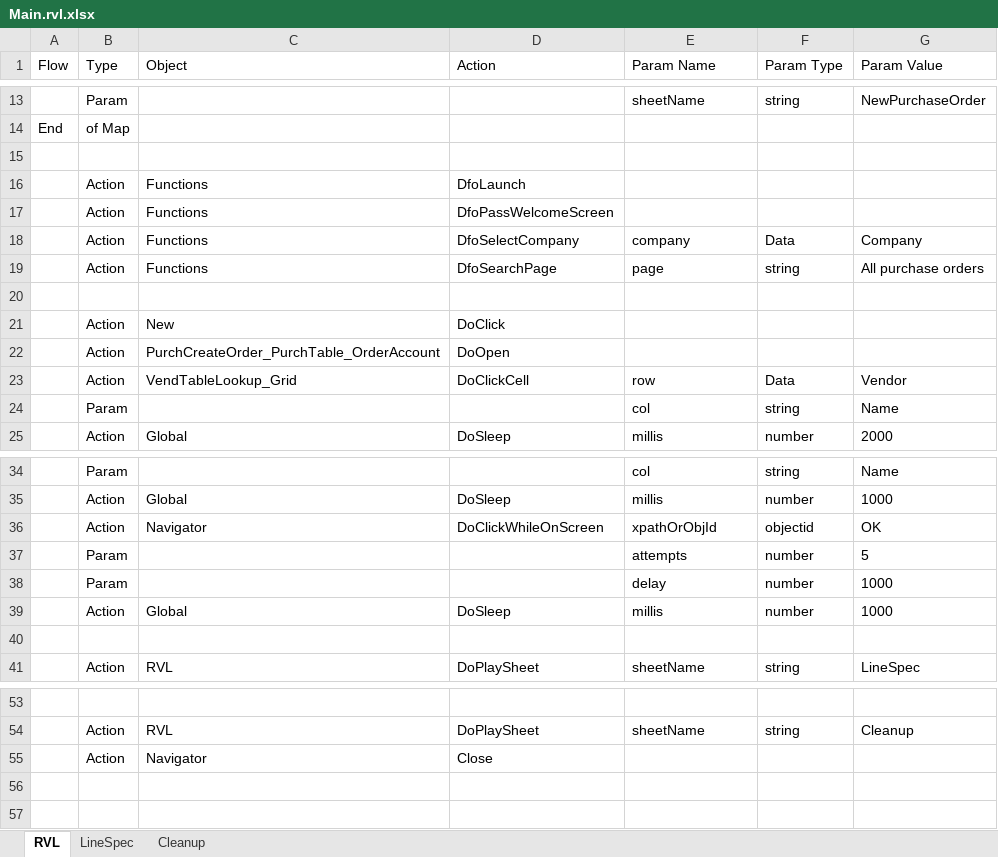
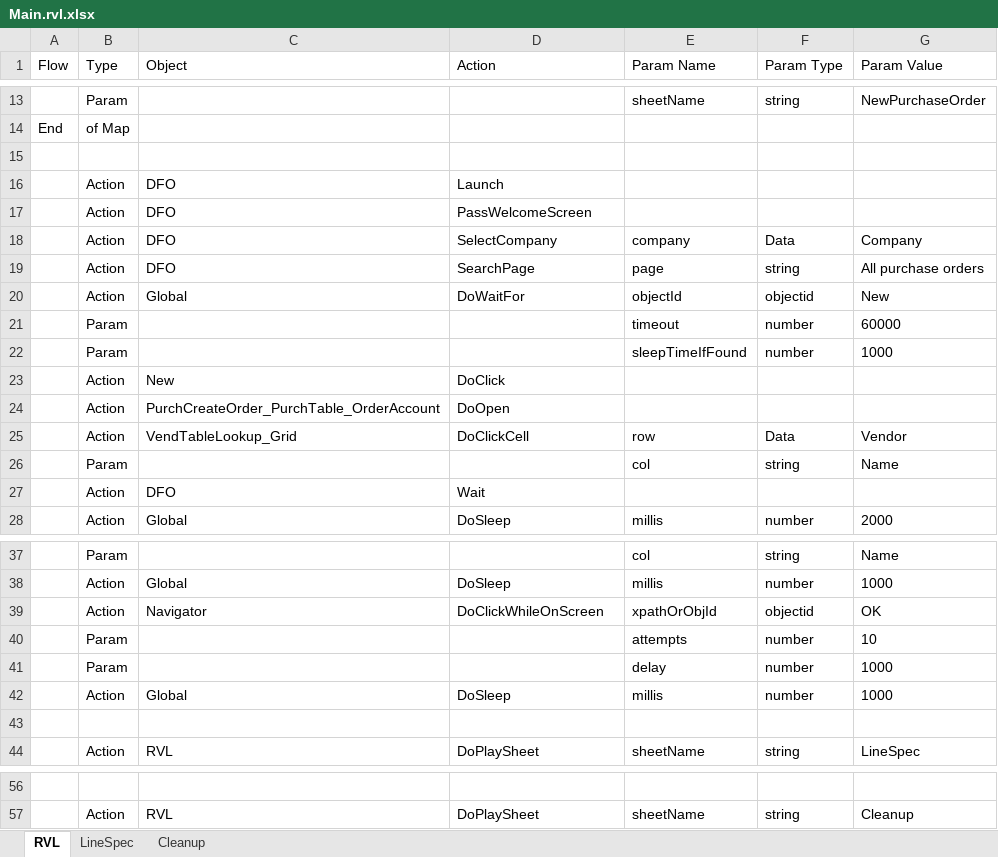
Before and after one commit to Inflectra/rapise-dynamics365-fo, an Excel workbook: TC_NewPurchaseOrder/Main.rvl.xlsx, sheet RVL, drawn as a sheet; only a part is shown, gaps mark what is left out; values as stored, in another font and other column widths than the file's, no borders; removed rows and columns are numbered as before the commit, all else as after; the diff names each change by its address in the sheet, - before the commit and + after, or states it on an @@ line.

```diff
--- a/TC_NewPurchaseOrder/Main.rvl.xlsx (sheet RVL)
+++ b/TC_NewPurchaseOrder/Main.rvl.xlsx (sheet RVL)
-row 16:  | Action | Functions | DfoLaunch
+row 16:  | Action | DFO | Launch
-C17:C19 (Object): Functions
+C17:C19 (Object): DFO
-D17 (Action): DfoPassWelcomeScreen
+D17 (Action): PassWelcomeScreen
-D18 (Action): DfoSelectCompany
+D18 (Action): SelectCompany
-D19 (Action): DfoSearchPage
+D19 (Action): SearchPage
-row 20: (empty)
+row 20:  | Action | Global | DoWaitFor | objectId | objectid | New
+row 21:  | Param |  |  | timeout | number | 60000
+row 22:  | Param |  |  | sleepTimeIfFound | number | 1000
+row 27:  | Action | DFO | Wait
-G40 (Param Value): 5
+G40 (Param Value): 10
-row 55:  | Action | Navigator | Close
```
Also changed, not shown: sheet LineSpec, sheet Cleanup, TC_CreateCustomerGroup/Main.rvl.xlsx, TC_CreateNewCustomer/Main.rvl.xlsx, 15 other files.
